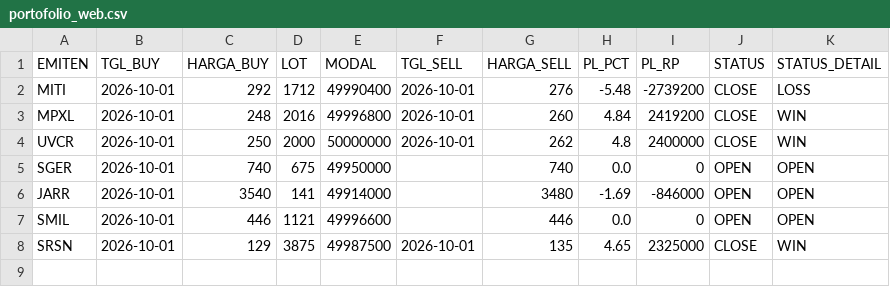
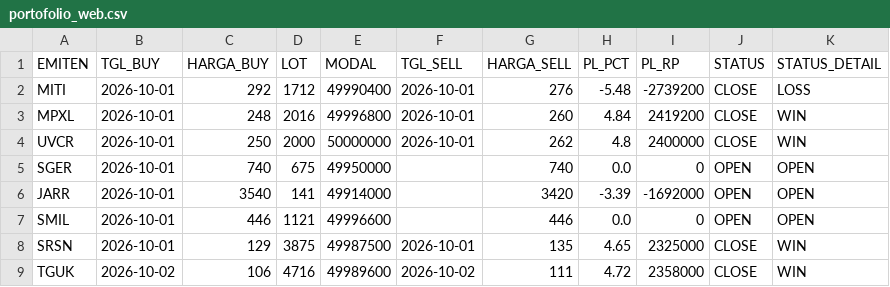
Before and after one commit to illusixTri/dashboard-rla, a CSV file: portofolio_web.csv, drawn as a sheet.

```diff
--- a/portofolio_web.csv
+++ b/portofolio_web.csv
@@ -5,4 +5,5 @@ UVCR,2026-10-01,250,2000,50000000,2026-10-01,262,4.8,2400000,CLOSE,WIN
 SGER,2026-10-01,740,675,49950000,,740,0.0,0,OPEN,OPEN
-JARR,2026-10-01,3540,141,49914000,,3480,-1.69,-846000,OPEN,OPEN
+JARR,2026-10-01,3540,141,49914000,,3420,-3.39,-1692000,OPEN,OPEN
 SMIL,2026-10-01,446,1121,49996600,,446,0.0,0,OPEN,OPEN
 SRSN,2026-10-01,129,3875,49987500,2026-10-01,135,4.65,2325000,CLOSE,WIN
+TGUK,2026-10-02,106,4716,49989600,2026-10-02,111,4.72,2358000,CLOSE,WIN
```
Also changed, not shown: V2openclose.csv.
